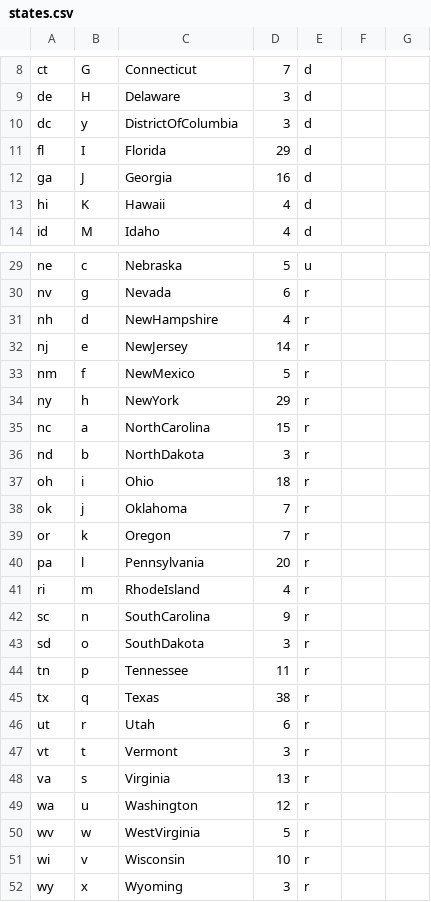
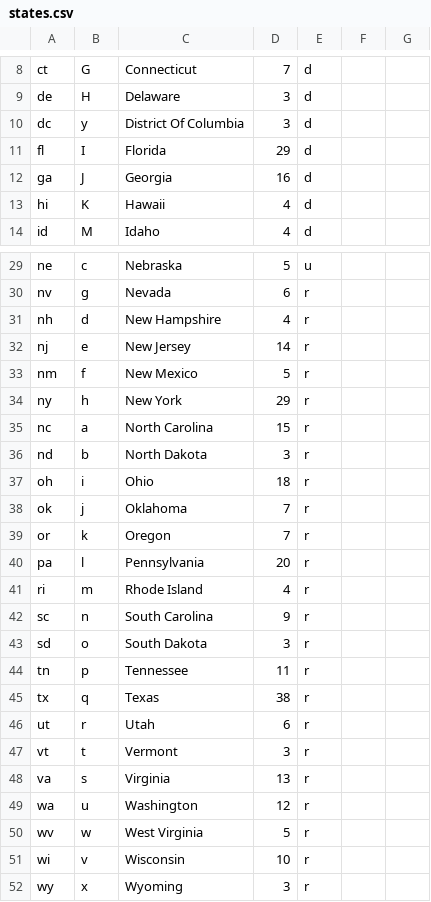
Before and after one commit to nprapps/electris, a CSV file: www/states.csv, drawn as a sheet; only a part is shown, gaps mark what is left out.

Commit message:
Fix whitespace in state names.

```diff
--- a/www/states.csv
+++ b/www/states.csv
@@ -9,3 +9,3 @@ ct,G,Connecticut,7,d,,
 de,H,Delaware,3,d,,
-dc,y,DistrictOfColumbia,3,d,,
+dc,y,District Of Columbia,3,d,,
 fl,I,Florida,29,d,,
@@ -30,8 +30,8 @@ ne,c,Nebraska,5,u,,
 nv,g,Nevada,6,r,,
-nh,d,NewHampshire,4,r,,
-nj,e,NewJersey,14,r,,
-nm,f,NewMexico,5,r,,
-ny,h,NewYork,29,r,,
-nc,a,NorthCarolina,15,r,,
-nd,b,NorthDakota,3,r,,
+nh,d,New Hampshire,4,r,,
+nj,e,New Jersey,14,r,,
+nm,f,New Mexico,5,r,,
+ny,h,New York,29,r,,
+nc,a,North Carolina,15,r,,
+nd,b,North Dakota,3,r,,
 oh,i,Ohio,18,r,,
@@ -40,5 +40,5 @@ or,k,Oregon,7,r,,
 pa,l,Pennsylvania,20,r,,
-ri,m,RhodeIsland,4,r,,
-sc,n,SouthCarolina,9,r,,
-sd,o,SouthDakota,3,r,,
+ri,m,Rhode Island,4,r,,
+sc,n,South Carolina,9,r,,
+sd,o,South Dakota,3,r,,
 tn,p,Tennessee,11,r,,
@@ -49,3 +49,3 @@ va,s,Virginia,13,r,,
 wa,u,Washington,12,r,,
-wv,w,WestVirginia,5,r,,
+wv,w,West Virginia,5,r,,
 wi,v,Wisconsin,10,r,,
```
